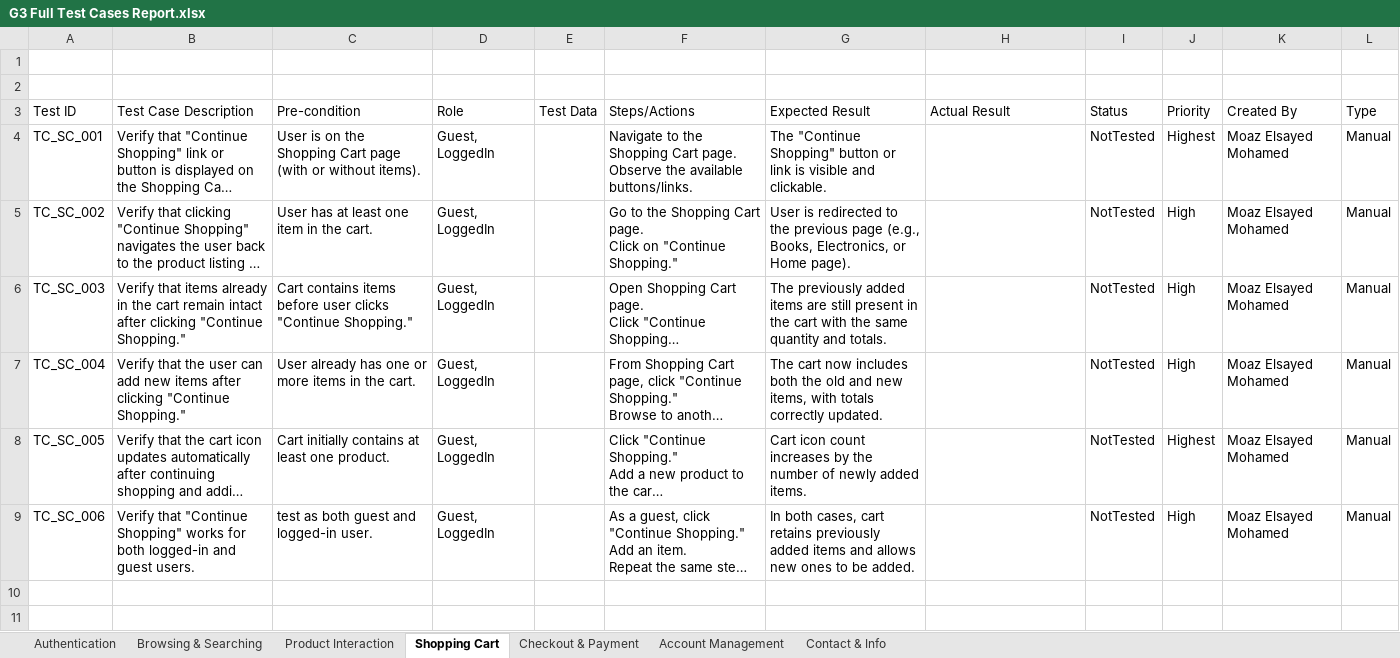
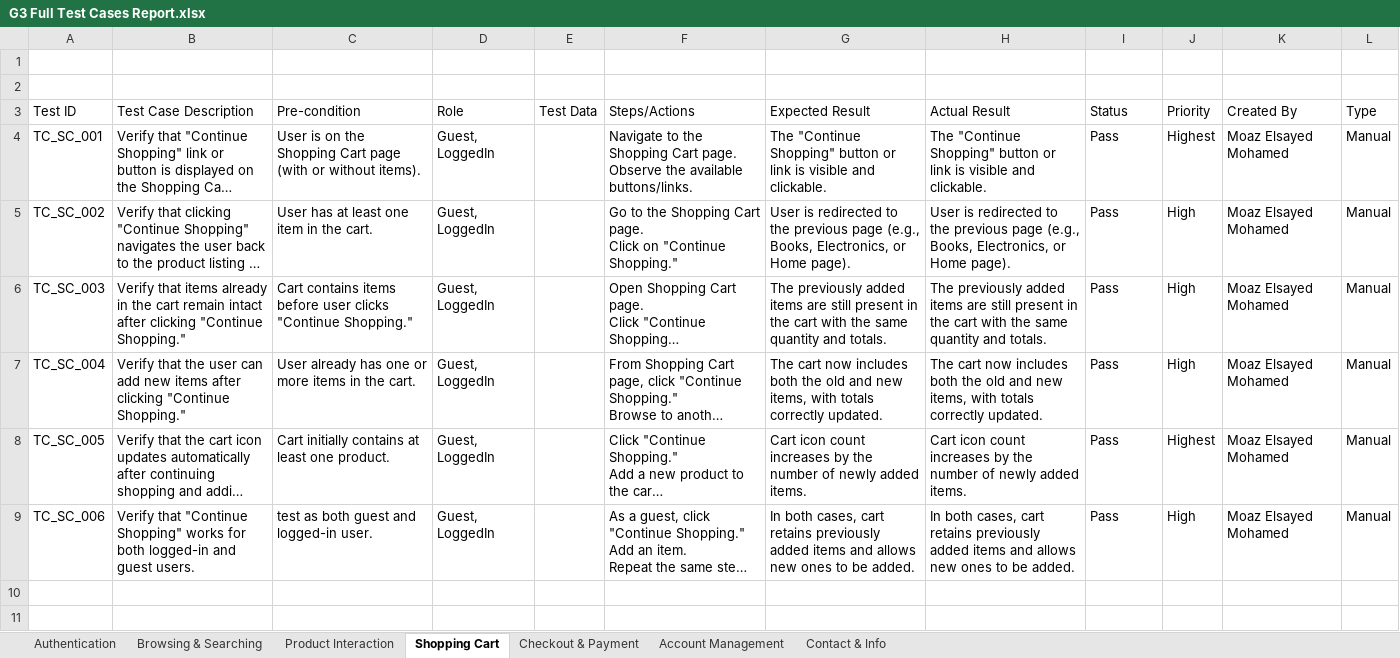
Before and after one commit to DEPI-Scholarship-Graduation-Project/DEPI-Graduation-Project, an Excel workbook: Documents/G3 Full Test Cases Report.xlsx, sheet Shopping Cart, drawn as a sheet; only a part is shown; long unchanged cells end in …; values as stored, in another font and other column widths than the file's, no borders; charts and pictures and table styles not drawn; the diff covers the shown part only; the diff names each change by its address in the sheet, - before the commit and + after, or states it on an @@ line.

Commit message:
Updated test cases Excel files
- Replaced 'Automation Exercise Website API Test Cases.xlsx' with 'API Test Cases for (Automation Exercise).xlsx'.
- Updated 'G3 Full Test Cases Report.xlsx' and 'OpenCart Database Test Cases.xlsx' with new content.

```diff
--- a/Documents/G3 Full Test Cases Report.xlsx (sheet Shopping Cart)
+++ b/Documents/G3 Full Test Cases Report.xlsx (sheet Shopping Cart)
-H4: (empty)
+H4: The "Continue Shopping" button or link is visible and clickable.
-I4:I9: NotTested
+I4:I9: Pass
-H5: (empty)
+H5: User is redirected to the previous page (e.g., Books, Electronics, or Home page).
-H6: (empty)
+H6: The previously added items are still present in the cart with the same quantity and totals.
-H7: (empty)
+H7: The cart now includes both the old and new items, with totals correctly updated.
-H8: (empty)
+H8: Cart icon count increases by the number of newly added items.
-H9: (empty)
+H9: In both cases, cart retains previously added items and allows new ones to be added.
```
Also changed, not shown: 1 removed row and 41 edited cells elsewhere in this sheet, sheet Authentication, sheet Product Interaction, Documents/OpenCart Database Test Cases.xlsx, 2 other files.
